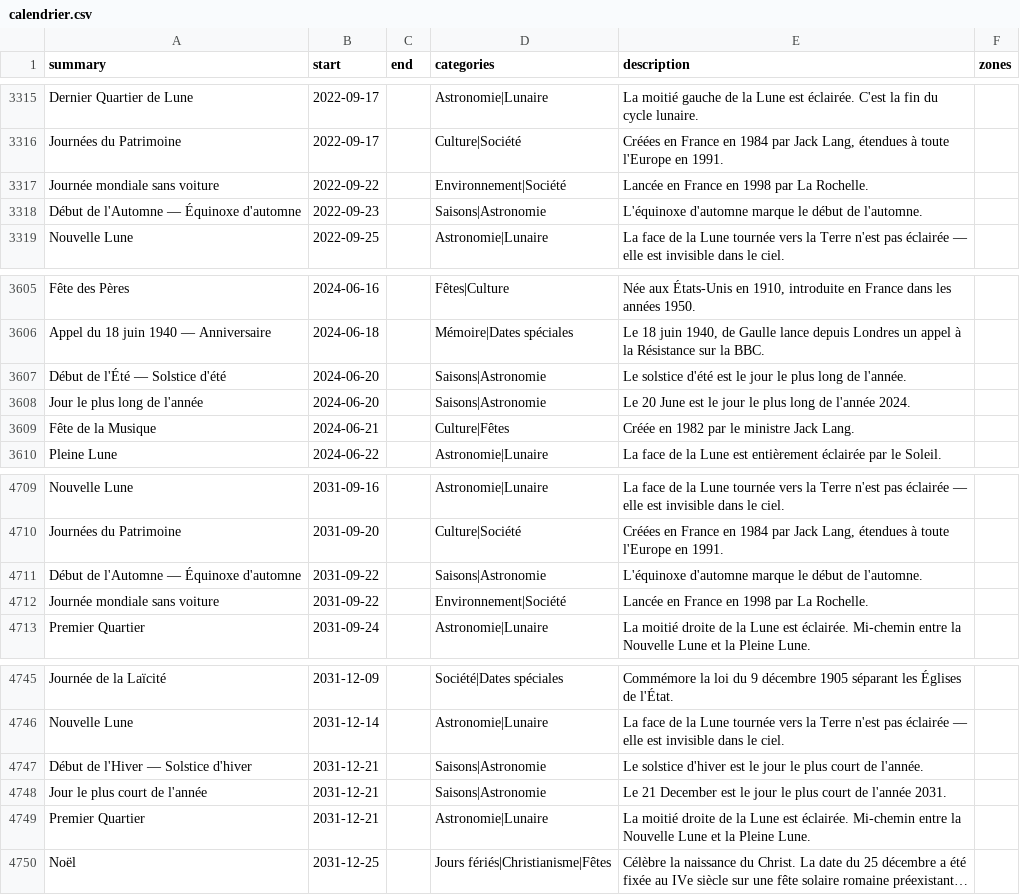
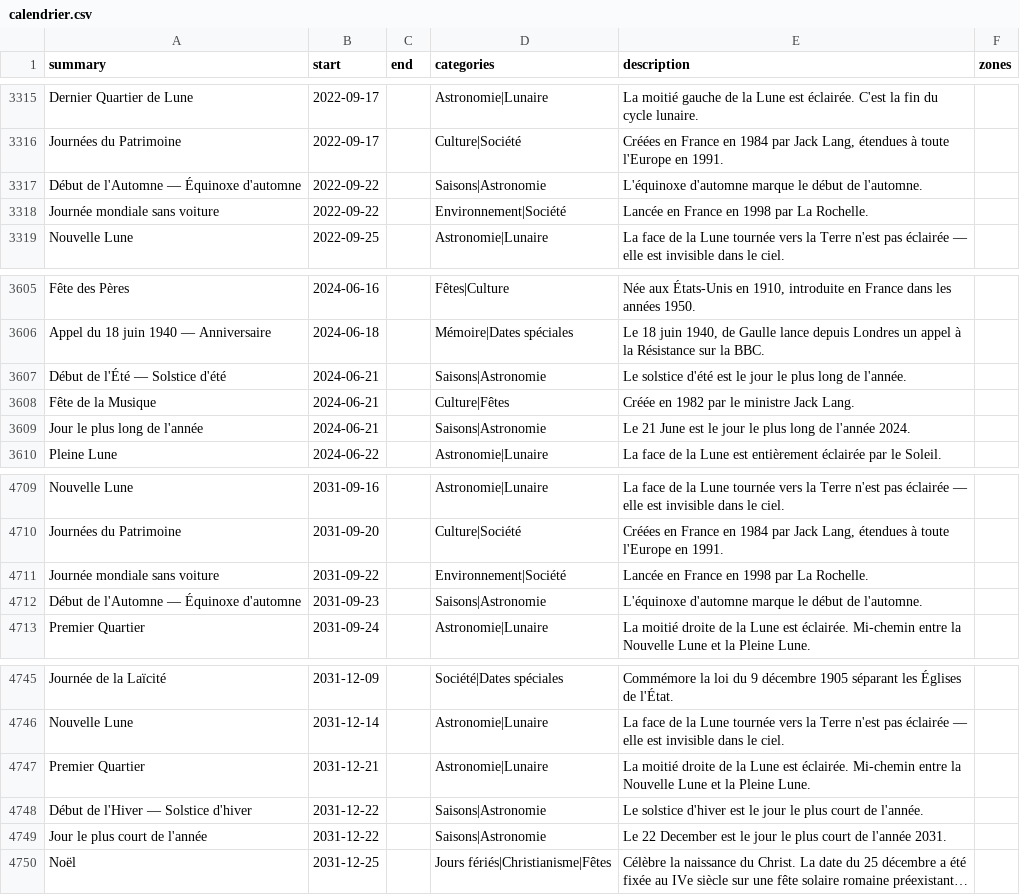
Before and after one commit to TiboTsr/calendrier-france-ics, a CSV file: calendrier.csv, drawn as a sheet; only a part is shown, gaps mark what is left out; long unchanged cells end in …; removed rows and columns are numbered as before the commit, all else as after; the diff names each change by its address in the sheet, - before the commit and + after, or states it on an @@ line.

```diff
--- a/calendrier.csv
+++ b/calendrier.csv
+row 3317: Début de l'Automne — Équinoxe d'automne | 2022-09-22 |  | Saisons|Astronomie | L'équinoxe d'automne marque le début de l'automne.
-row 3318: Début de l'Automne — Équinoxe d'automne | 2022-09-23 |  | Saisons|Astronomie | L'équinoxe d'automne marque le début de l'automne.
-B3607 (start): 2024-06-20
+B3607 (start): 2024-06-21
-row 3608: Jour le plus long de l'année | 2024-06-20 |  | Saisons|Astronomie | Le 20 June est le jour le plus long de l'année 2024.
+row 3609: Jour le plus long de l'année | 2024-06-21 |  | Saisons|Astronomie | Le 21 June est le jour le plus long de l'année 2024.
-row 4711: Début de l'Automne — Équinoxe d'automne | 2031-09-22 |  | Saisons|Astronomie | L'équinoxe d'automne marque le début de l'automne.
+row 4712: Début de l'Automne — Équinoxe d'automne | 2031-09-23 |  | Saisons|Astronomie | L'équinoxe d'automne marque le début de l'automne.
-row 4747: Début de l'Hiver — Solstice d'hiver | 2031-12-21 |  | Saisons|Astronomie | Le solstice d'hiver est le jour le plus court de l'année.
-row 4748: Jour le plus court de l'année | 2031-12-21 |  | Saisons|Astronomie | Le 21 December est le jour le plus court de l'année 2031.
+row 4748: Début de l'Hiver — Solstice d'hiver | 2031-12-22 |  | Saisons|Astronomie | Le solstice d'hiver est le jour le plus court de l'année.
+row 4749: Jour le plus court de l'année | 2031-12-22 |  | Saisons|Astronomie | Le 22 December est le jour le plus court de l'année 2031.
```
Also changed, not shown: 12 other files.
